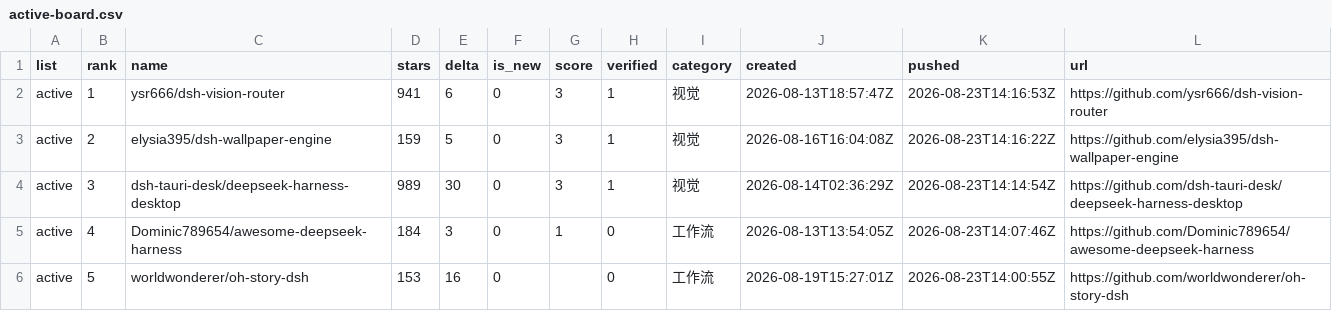
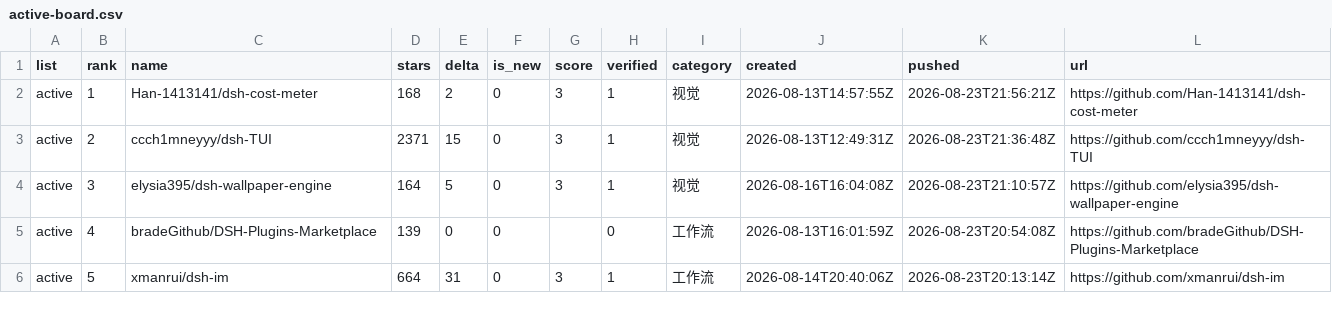
Before and after one commit to dsh-pulse/dsh-daily-pulse, a CSV file: reports/data/active-board.csv, drawn as a sheet.

```diff
--- a/reports/data/active-board.csv
+++ b/reports/data/active-board.csv
@@ -1,6 +1,6 @@
 list,rank,name,stars,delta,is_new,score,verified,category,created,pushed,url
-active,1,ysr666/dsh-vision-router,941,6,0,3,1,视觉,2026-08-13T18:57:47Z,2026-08-23T14:16:53Z,https://github.com/ysr666/dsh-vision-router
-active,2,elysia395/dsh-wallpaper-engine,159,5,0,3,1,视觉,2026-08-16T16:04:08Z,2026-08-23T14:16:22Z,https://github.com/elysia395/dsh-wallpaper-engine
-active,3,dsh-tauri-desk/deepseek-harness-desktop,989,30,0,3,1,视觉,2026-08-14T02:36:29Z,2026-08-23T14:14:54Z,https://github.com/dsh-tauri-desk/deepseek-harness-desktop
-active,4,Dominic789654/awesome-deepseek-harness,184,3,0,1,0,工作流,2026-08-13T13:54:05Z,2026-08-23T14:07:46Z,https://github.com/Dominic789654/awesome-deepseek-harness
-active,5,worldwonderer/oh-story-dsh,153,16,0,,0,工作流,2026-08-19T15:27:01Z,2026-08-23T14:00:55Z,https://github.com/worldwonderer/oh-story-dsh
+active,1,Han-1413141/dsh-cost-meter,168,2,0,3,1,视觉,2026-08-13T14:57:55Z,2026-08-23T21:56:21Z,https://github.com/Han-1413141/dsh-cost-meter
+active,2,ccch1mneyyy/dsh-TUI,2371,15,0,3,1,视觉,2026-08-13T12:49:31Z,2026-08-23T21:36:48Z,https://github.com/ccch1mneyyy/dsh-TUI
+active,3,elysia395/dsh-wallpaper-engine,164,5,0,3,1,视觉,2026-08-16T16:04:08Z,2026-08-23T21:10:57Z,https://github.com/elysia395/dsh-wallpaper-engine
+active,4,bradeGithub/DSH-Plugins-Marketplace,139,0,0,,0,工作流,2026-08-13T16:01:59Z,2026-08-23T20:54:08Z,https://github.com/bradeGithub/DSH-Plugins-Marketplace
+active,5,xmanrui/dsh-im,664,31,0,3,1,工作流,2026-08-14T20:40:06Z,2026-08-23T20:13:14Z,https://github.com/xmanrui/dsh-im
```
Also changed, not shown: reports/data/category-boards.csv, reports/data/latest.csv, 14 other files.
